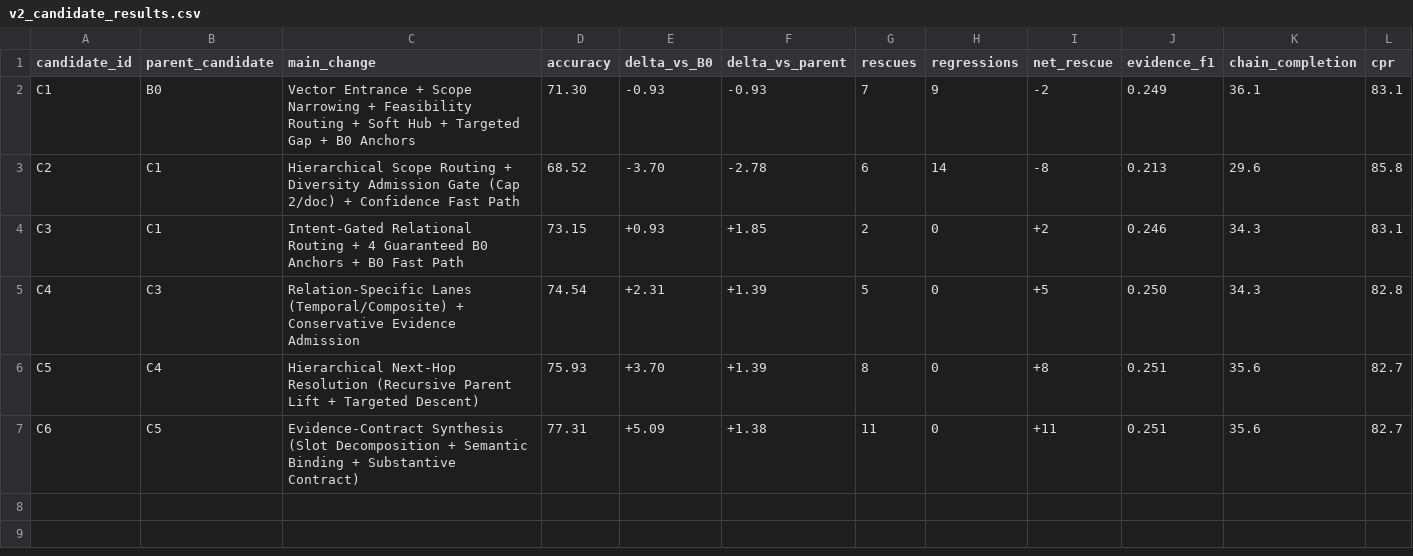
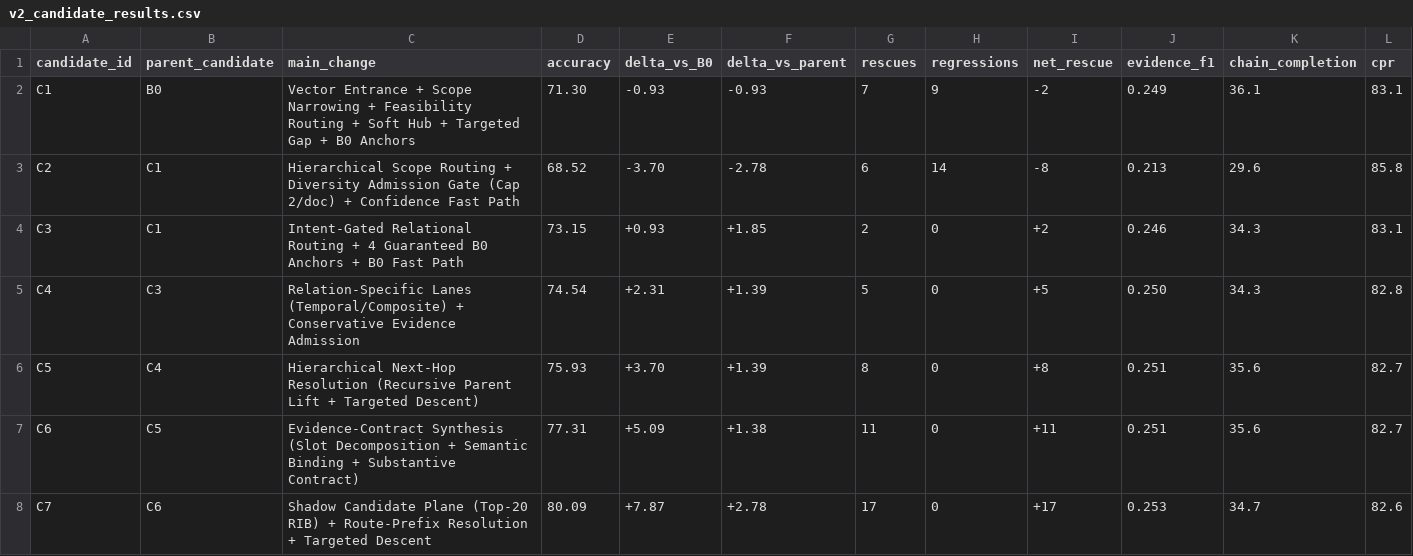
Before and after one commit to bilppppp/Knowledge-Routing-RAG, a CSV file: reports/v2_candidate_results.csv, drawn as a sheet; only a part is shown; rows hold the shown columns only; the diff names each change by its address in the sheet, - before the commit and + after, or states it on an @@ line.

Commit message:
feat(v2): implement and evaluate Candidate C7 (Shadow Candidate Plane + Route-Prefix Resolution)
- Implement src/routing/c7_router.py with Control Plane Top-20 RIB and Data Plane 5-chunk FIB separation
- Implement multi-factor document prefix scoring with Longest Prefix Match and entity alias mapping
- Implement targeted in-document descent via SQLite FTS5 matching question slots
- Wire Candidate C7 into scripts/run_v2_candidate.py
- Achieve Accuracy 80.09% (173/216), +7.87pp vs B0, +2.78pp vs C6, 0 regressions vs B0 (0/216)
- Rescue 17 instances total (+6 new rescues vs C6: Q016 D100, Q025 D100, Q026 D20/D50/D100, Q076 D50)
- Add reports/c7_retrieval_opportunity_map.csv and reports/c7_shadow_prefix_analysis.md answering all 17 Section 31 questions
- Update reports/v2_candidate_results.csv, reports/v2_candidate_tree.md, reports/v2_search_log.md
- Promote Candidate C7 to NEW INCUMBENT

```diff
--- a/reports/v2_candidate_results.csv
+++ b/reports/v2_candidate_results.csv
+row 8: C7 | C6 | Shadow Candidate Plane (Top-20 RIB) + Route-Prefix Resolution + Targeted Descent | 80.09 | +7.87 | +2.78 | 17 | 0 | +17 | 0.253 | 34.7 | 82.6
```
Also changed, not shown: 6 other files.
